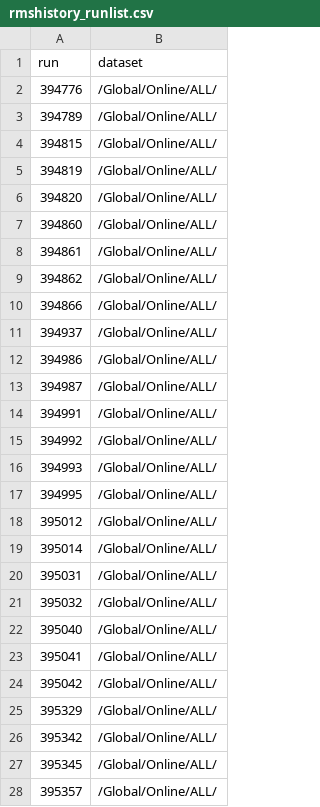
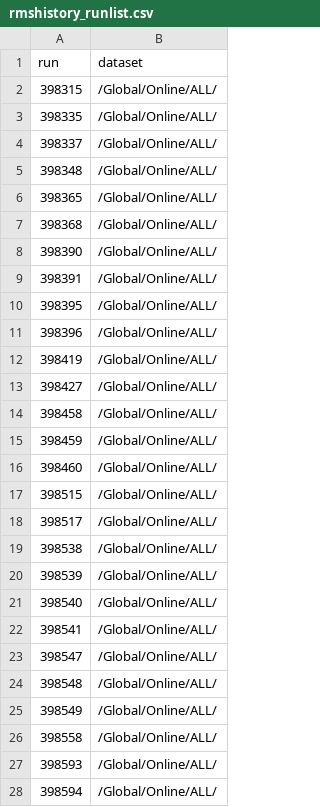
Before and after one commit to raeubaen/pfg-plots-upgrade, a CSV file: rmshistory_runlist.csv, drawn as a sheet; only a part is shown; the diff covers the shown part only.

```diff
--- a/rmshistory_runlist.csv
+++ b/rmshistory_runlist.csv
@@ -1,28 +1,28 @@
 run,dataset
-394776,/Global/Online/ALL/
-394789,/Global/Online/ALL/
-394815,/Global/Online/ALL/
-394819,/Global/Online/ALL/
-394820,/Global/Online/ALL/
-394860,/Global/Online/ALL/
-394861,/Global/Online/ALL/
-394862,/Global/Online/ALL/
-394866,/Global/Online/ALL/
-394937,/Global/Online/ALL/
-394986,/Global/Online/ALL/
-394987,/Global/Online/ALL/
-394991,/Global/Online/ALL/
-394992,/Global/Online/ALL/
-394993,/Global/Online/ALL/
-394995,/Global/Online/ALL/
-395012,/Global/Online/ALL/
-395014,/Global/Online/ALL/
-395031,/Global/Online/ALL/
-395032,/Global/Online/ALL/
-395040,/Global/Online/ALL/
-395041,/Global/Online/ALL/
-395042,/Global/Online/ALL/
-395329,/Global/Online/ALL/
-395342,/Global/Online/ALL/
-395345,/Global/Online/ALL/
-395357,/Global/Online/ALL/
+398315,/Global/Online/ALL/
+398335,/Global/Online/ALL/
+398337,/Global/Online/ALL/
+398348,/Global/Online/ALL/
+398365,/Global/Online/ALL/
+398368,/Global/Online/ALL/
+398390,/Global/Online/ALL/
+398391,/Global/Online/ALL/
+398395,/Global/Online/ALL/
+398396,/Global/Online/ALL/
+398419,/Global/Online/ALL/
+398427,/Global/Online/ALL/
+398458,/Global/Online/ALL/
+398459,/Global/Online/ALL/
+398460,/Global/Online/ALL/
+398515,/Global/Online/ALL/
+398517,/Global/Online/ALL/
+398538,/Global/Online/ALL/
+398539,/Global/Online/ALL/
+398540,/Global/Online/ALL/
+398541,/Global/Online/ALL/
+398547,/Global/Online/ALL/
+398548,/Global/Online/ALL/
+398549,/Global/Online/ALL/
+398558,/Global/Online/ALL/
+398593,/Global/Online/ALL/
+398594,/Global/Online/ALL/
```
Also changed, not shown: 55 added rows and 17 edited cells elsewhere in this file, status.csv, 6 other files.
